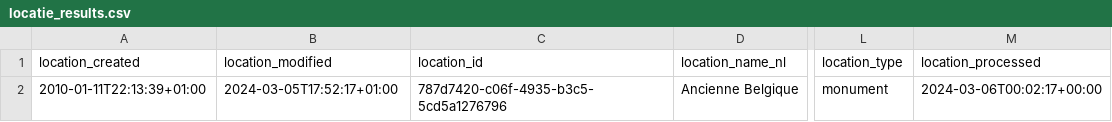
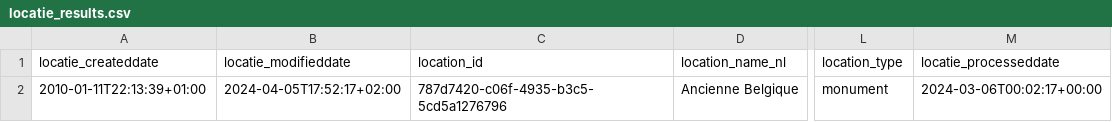
Before and after one commit to cultuurnet/uwp-demo-dataproduct, a CSV file: transformer/input-data/locatie_results.csv, drawn as a sheet; only a part is shown, gaps mark what is left out; the diff names each change by its address in the sheet, - before the commit and + after, or states it on an @@ line.

Commit message:
Added support for multiple entities and moved readme to transformer-readme.md in transformer folder

```diff
--- a/transformer/input-data/locatie_results.csv
+++ b/transformer/input-data/locatie_results.csv
-A1: location_created
+A1: locatie_createddate
-B1: location_modified
+B1: locatie_modifieddate
-M1: location_processed
+M1: locatie_processeddate
-B2 (locatie_modifieddate): 2024-03-05T17:52:17+01:00
+B2 (locatie_modifieddate): 2024-04-05T17:52:17+02:00
```
Also changed, not shown: 18 other files.
